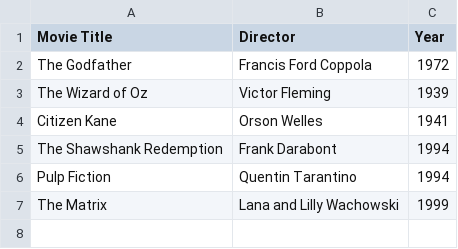
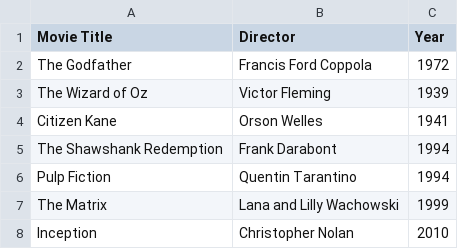
Before and after one commit to IHOPness22/webflyx, a CSV file: classics.csv, drawn as a sheet.

Commit message:
G: Add Inception

```diff
--- a/classics.csv
+++ b/classics.csv
@@ -7 +7,2 @@ Pulp Fiction, Quentin Tarantino, 1994
 The Matrix, Lana and Lilly Wachowski, 1999
+Inception, Christopher Nolan, 2010
```
